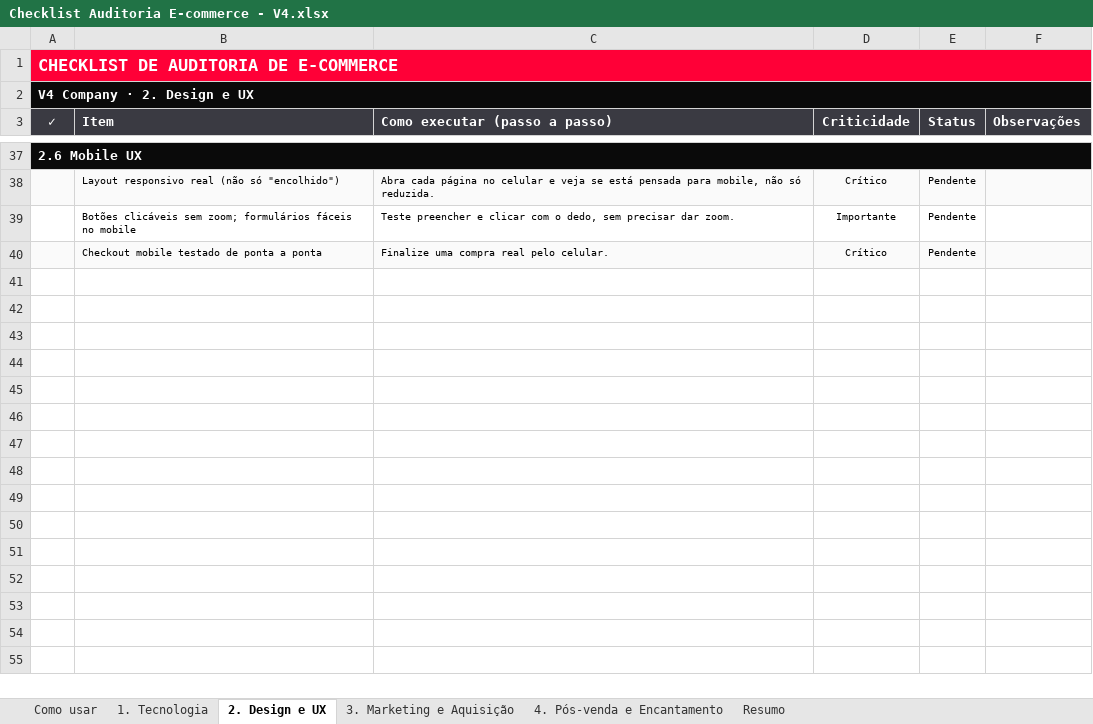
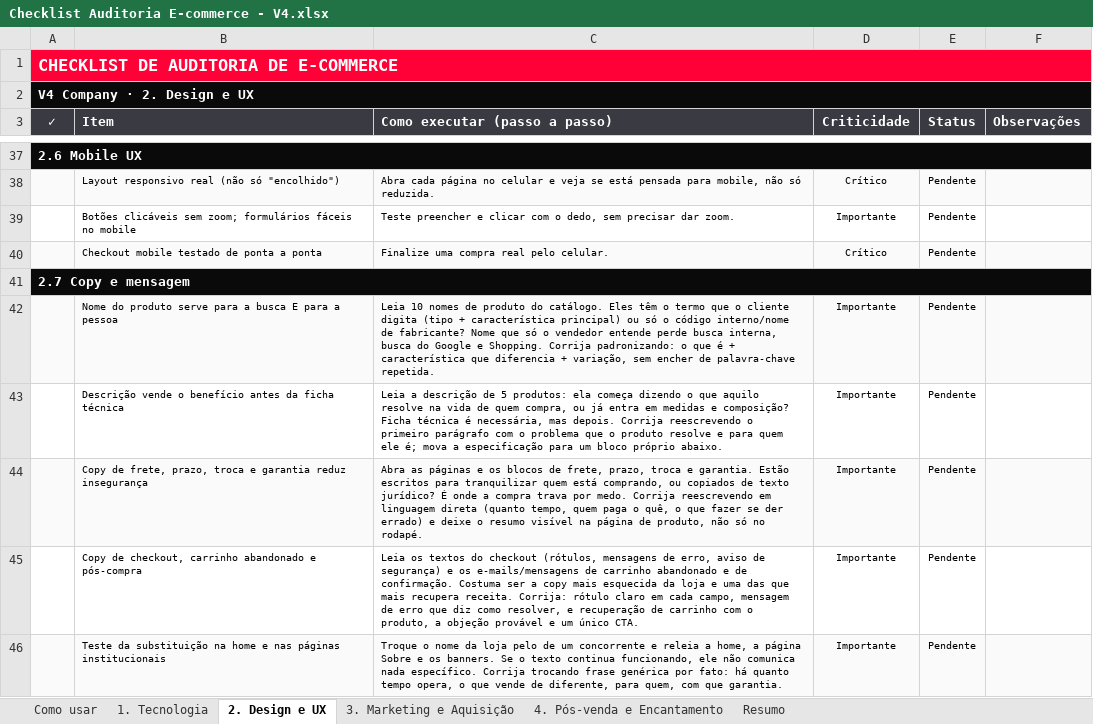
Before and after one commit to emepatron/blackbox-auditoria, an Excel workbook: planilhas/Checklist Auditoria E-commerce - V4.xlsx, sheet 2. Design e UX, drawn as a sheet; only a part is shown, gaps mark what is left out; values as stored, in another font and other column widths than the file's, no borders; conditional formats not drawn; the diff names each change by its address in the sheet, - before the commit and + after, or states it on an @@ line.

```diff
--- a/planilhas/Checklist Auditoria E-commerce - V4.xlsx (sheet 2. Design e UX)
+++ b/planilhas/Checklist Auditoria E-commerce - V4.xlsx (sheet 2. Design e UX)
+row 41: 2.7 Copy e mensagem
+row 42:  | Nome do produto serve para a busca E para a pessoa | Leia 10 nomes de produto do catálogo. Eles têm o termo que o cliente digita (tipo + característica principal) ou só o código interno/nome de fabricante? Nome que só o vendedor entende perde busca interna, busca do Google e Shopping. Corrija padronizando: o que é + característica que diferencia + variação, sem encher de palavra-chave repetida. | Importante | Pendente
+row 43:  | Descrição vende o benefício antes da ficha técnica | Leia a descrição de 5 produtos: ela começa dizendo o que aquilo resolve na vida de quem compra, ou já entra em medidas e composição? Ficha técnica é necessária, mas depois. Corrija reescrevendo o primeiro parágrafo com o problema que o produto resolve e para quem ele é; mova a especificação para um bloco próprio abaixo. | Importante | Pendente
+row 44:  | Copy de frete, prazo, troca e garantia reduz insegurança | Abra as páginas e os blocos de frete, prazo, troca e garantia. Estão escritos para tranquilizar quem está comprando, ou copiados de texto jurídico? É onde a compra trava por medo. Corrija reescrevendo em linguagem direta (quanto tempo, quem paga o quê, o que fazer se der errado) e deixe o resumo visível na página de produto, não só no rodapé. | Importante | Pendente
+row 45:  | Copy de checkout, carrinho abandonado e pós-compra | Leia os textos do checkout (rótulos, mensagens de erro, aviso de segurança) e os e-mails/mensagens de carrinho abandonado e de confirmação. Costuma ser a copy mais esquecida da loja e uma das que mais recupera receita. Corrija: rótulo claro em cada campo, mensagem de erro que diz como resolver, e recuperação de carrinho com o produto, a objeção provável e um único CTA. | Importante | Pendente
+row 46:  | Teste da substituição na home e nas páginas institucionais | Troque o nome da loja pelo de um concorrente e releia a home, a página Sobre e os banners. Se o texto continua funcionando, ele não comunica nada específico. Corrija trocando frase genérica por fato: há quanto tempo opera, o que vende de diferente, para quem, com que garantia. | Importante | Pendente
```
Also changed, not shown: planilhas/Auditoria de Google Meu Negócio - V4.xlsx, planilhas/Auditoria de Landing Page - V4.xlsx, 49 other files.
